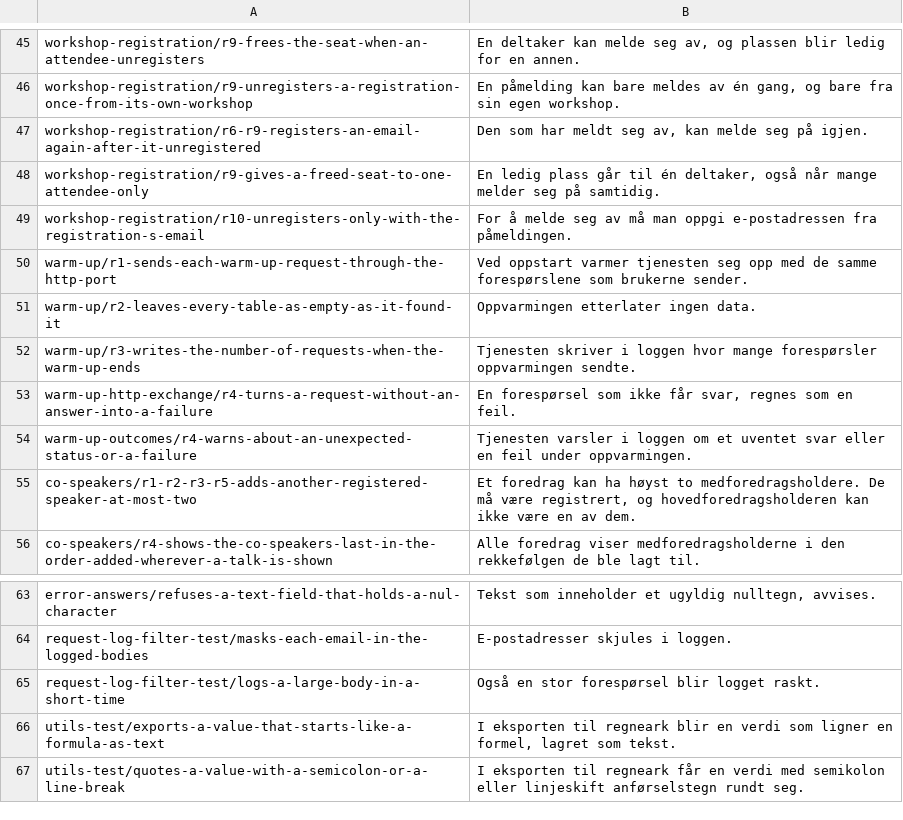
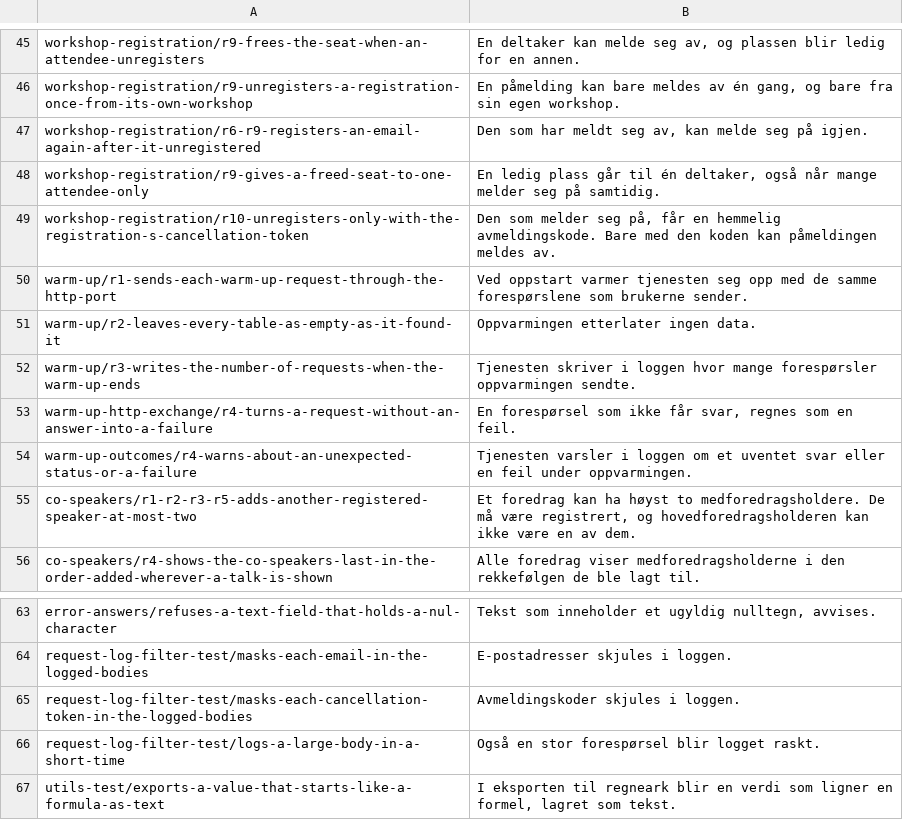
Before and after one commit to Scienta/team-11, a TSV file: workflow/po-status-rules.tsv, drawn as a sheet; only a part is shown, gaps mark what is left out; the shorter side is filled out with more unchanged rows.

```diff
--- a/workflow/po-status-rules.tsv
+++ b/workflow/po-status-rules.tsv
@@ -48,3 +48,3 @@ workshop-registration/r6-r9-registers-an-email-again-after-it-unregistered	Den s
 workshop-registration/r9-gives-a-freed-seat-to-one-attendee-only	En ledig plass går til én deltaker, også når mange melder seg på samtidig.
-workshop-registration/r10-unregisters-only-with-the-registration-s-email	For å melde seg av må man oppgi e-postadressen fra påmeldingen.
+workshop-registration/r10-unregisters-only-with-the-registration-s-cancellation-token	Den som melder seg på, får en hemmelig avmeldingskode. Bare med den koden kan påmeldingen meldes av.
 warm-up/r1-sends-each-warm-up-request-through-the-http-port	Ved oppstart varmer tjenesten seg opp med de samme forespørslene som brukerne sender.
@@ -64,2 +64,3 @@ error-answers/refuses-a-text-field-that-holds-a-nul-character	Tekst som innehold
 request-log-filter-test/masks-each-email-in-the-logged-bodies	E-postadresser skjules i loggen.
+request-log-filter-test/masks-each-cancellation-token-in-the-logged-bodies	Avmeldingskoder skjules i loggen.
 request-log-filter-test/logs-a-large-body-in-a-short-time	Også en stor forespørsel blir logget raskt.
```
